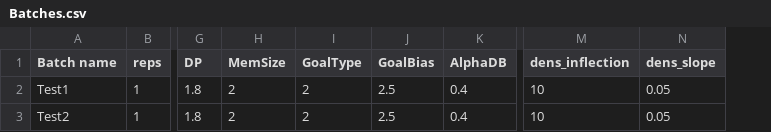
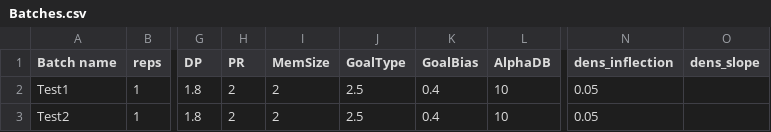
Before and after one commit to FR-LUES/Ips_RangeShiftR, a CSV file: code/Batches.csv, drawn as a sheet; only a part is shown, gaps mark what is left out; addresses are those after the commit; the diff names each change by its address in the sheet, - before the commit and + after, or states it on an @@ line.

Commit message:
Update Batches.csv

```diff
--- a/code/Batches.csv
+++ b/code/Batches.csv
+column H (PR), rows 2-3: 2 | 2
-J2:J3 (GoalType): 2
+J2:J3 (GoalType): 2.5
-K2:K3 (GoalBias): 2.5
+K2:K3 (GoalBias): 0.4
-L2:L3 (AlphaDB): 0.4
+L2:L3 (AlphaDB): 10
-N2:N3 (dens_inflection): 10
+N2:N3 (dens_inflection): 0.05
-O2:O3 (dens_slope): 0.05
+O2:O3 (dens_slope): (empty)
```
